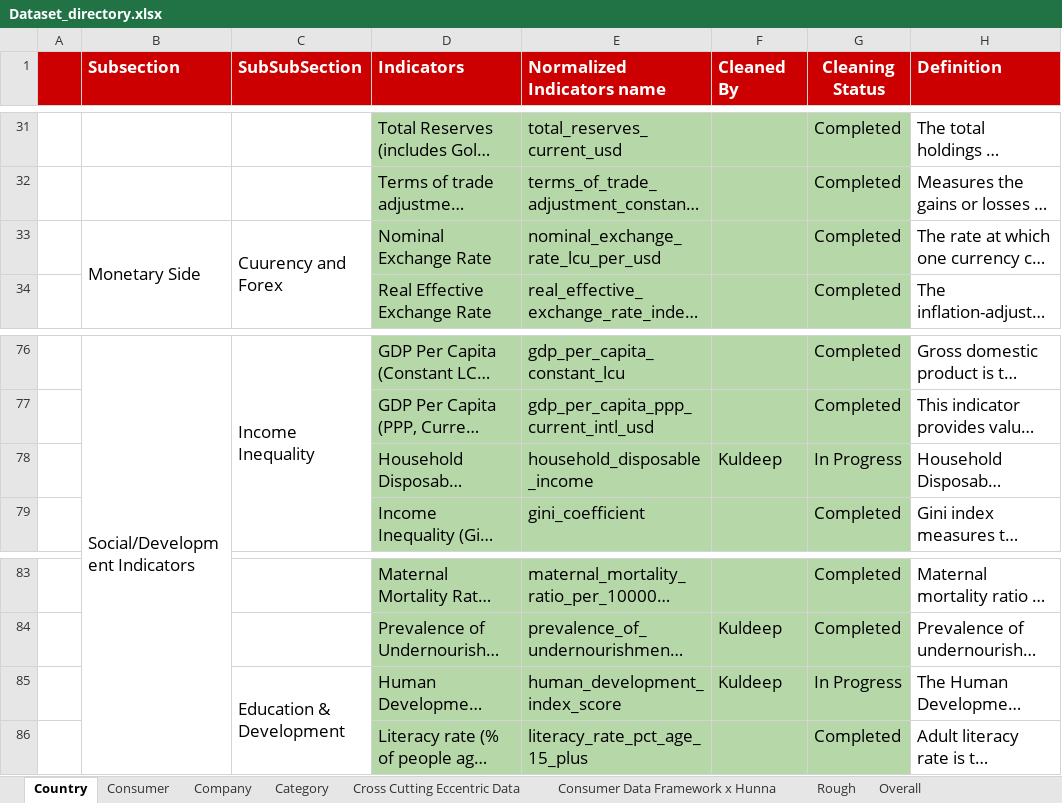
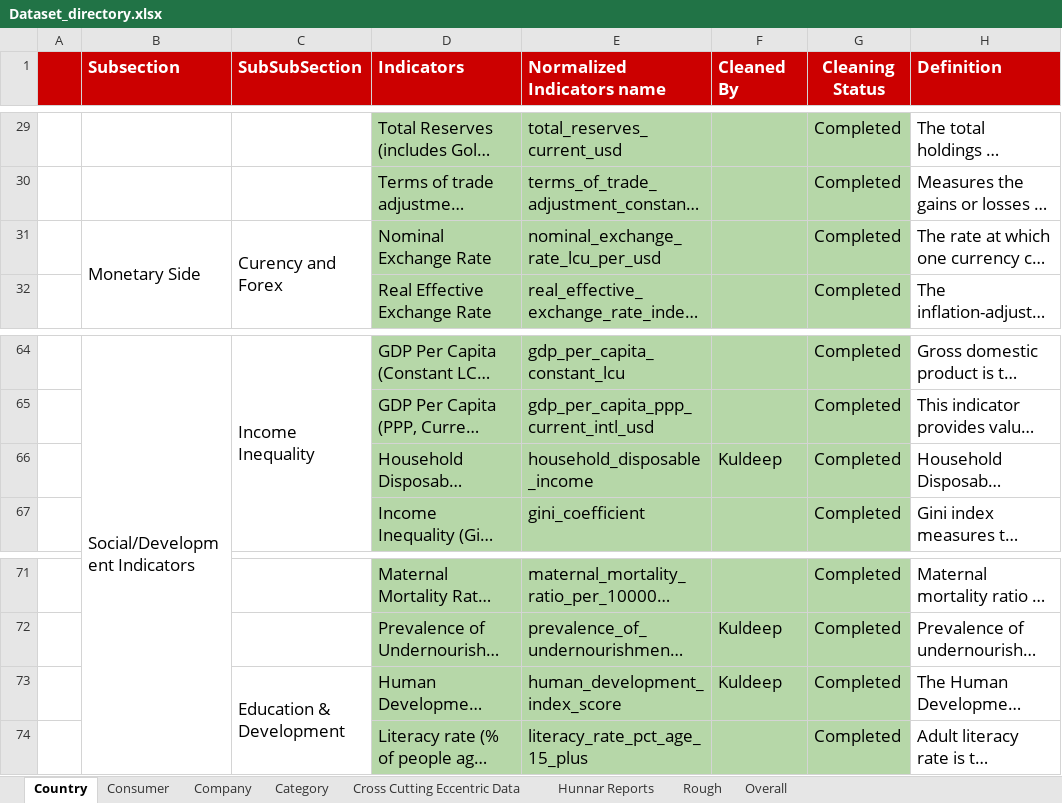
Before and after one commit to kuldeepXcell/Apriori, an Excel workbook: Dataset_directory.xlsx, sheet Country, drawn as a sheet; only a part is shown, gaps mark what is left out; long unchanged cells end in …; values as stored, in another font and other column widths than the file's, no borders; charts and pictures not drawn; addresses are those after the commit; the diff covers the shown part only; the diff names each change by its address in the sheet, - before the commit and + after, or states it on an @@ line.

```diff
--- a/Dataset_directory.xlsx (sheet Country)
+++ b/Dataset_directory.xlsx (sheet Country)
-sheet tab: Consumer Data Framework x Hunna
+sheet tab: Hunnar Reports
-C31 (SubSubSection): Cuurency and Forex
+C31 (SubSubSection): Curency and Forex
-G66 (Cleaning Status): In Progress
+G66 (Cleaning Status): Completed
-G73 (Cleaning Status): In Progress
+G73 (Cleaning Status): Completed
```
Also changed, not shown: 1 removed row, 21 edited cells and merged cells elsewhere in this sheet, sheet Consumer, sheet Company, sheet Category, sheet Cross Cutting Eccentric Data, sheet Hunnar Reports, hidden cells, 16 other files.
